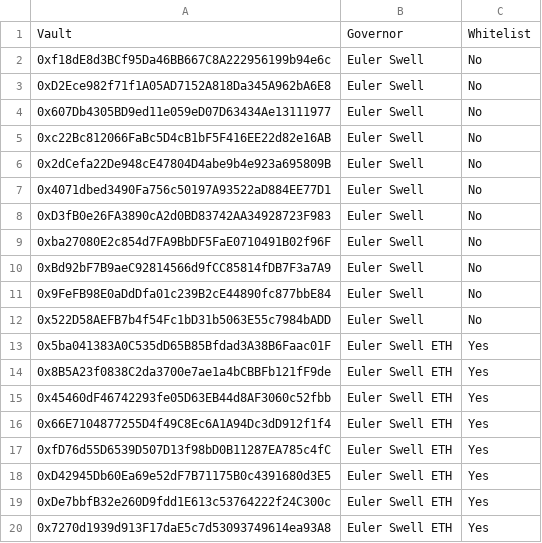
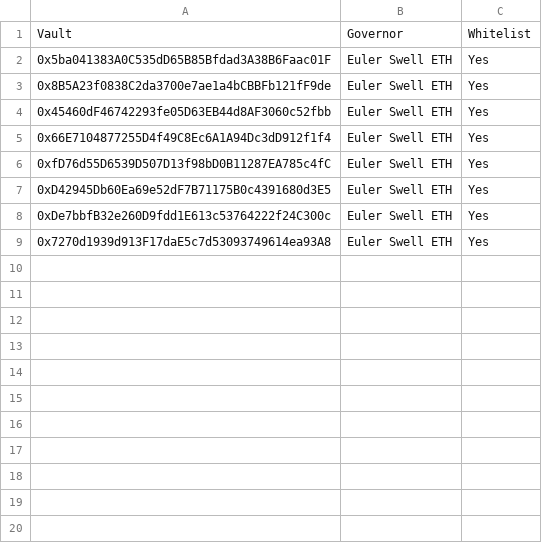
Before and after one commit to euler-xyz/evk-periphery, a CSV file: script/production/swell/governedPerspectiveVaults/GovernedPerspectiveVaults.csv, drawn as a sheet; the diff names each change by its address in the sheet, - before the commit and + after, or states it on an @@ line.

```diff
--- a/script/production/swell/governedPerspectiveVaults/GovernedPerspectiveVaults.csv
+++ b/script/production/swell/governedPerspectiveVaults/GovernedPerspectiveVaults.csv
-row 2: 0xf18dE8d3BCf95Da46BB667C8A222956199b94e6c | Euler Swell | No
-row 3: 0xD2Ece982f71f1A05AD7152A818Da345A962bA6E8 | Euler Swell | No
-row 4: 0x607Db4305BD9ed11e059eD07D63434Ae13111977 | Euler Swell | No
-row 5: 0xc22Bc812066FaBc5D4cB1bF5F416EE22d82e16AB | Euler Swell | No
-row 6: 0x2dCefa22De948cE47804D4abe9b4e923a695809B | Euler Swell | No
-row 7: 0x4071dbed3490Fa756c50197A93522aD884EE77D1 | Euler Swell | No
-row 8: 0xD3fB0e26FA3890cA2d0BD83742AA34928723F983 | Euler Swell | No
-row 9: 0xba27080E2c854d7FA9BbDF5FaE0710491B02f96F | Euler Swell | No
-row 10: 0xBd92bF7B9aeC92814566d9fCC85814fDB7F3a7A9 | Euler Swell | No
-row 11: 0x9FeFB98E0aDdDfa01c239B2cE44890fc877bbE84 | Euler Swell | No
-row 12: 0x522D58AEFB7b4f54Fc1bD31b5063E55c7984bADD | Euler Swell | No
```
Also changed, not shown: 3 other files.
